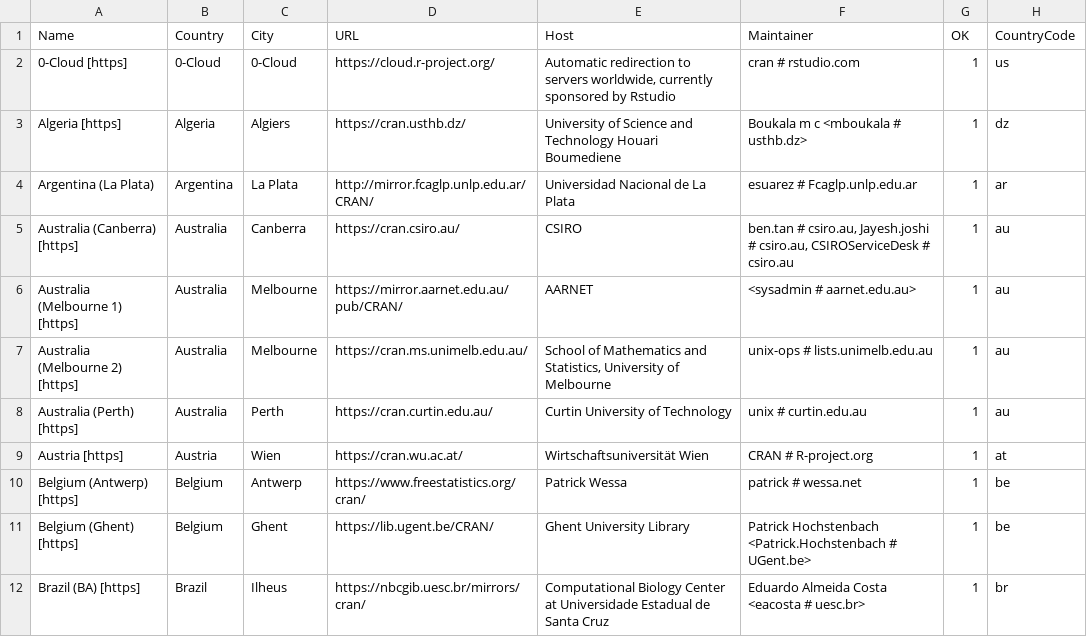
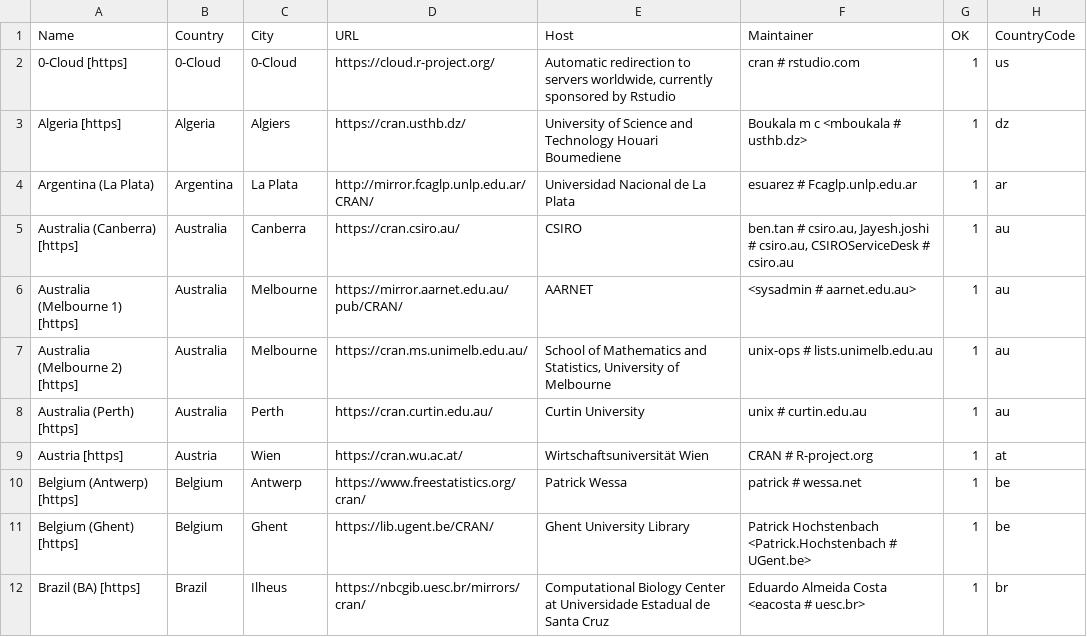
Before and after one commit to yutannihilation/r-svn, a CSV file: doc/CRAN_mirrors.csv, drawn as a sheet; only a part is shown; the diff names each change by its address in the sheet, - before the commit and + after, or states it on an @@ line.

Commit message:
Updated.
git-svn-id: https://svn.r-project.org/R/trunk@78481 00db46b3-68df-0310-9c12-caf00c1e9a41

```diff
--- a/doc/CRAN_mirrors.csv
+++ b/doc/CRAN_mirrors.csv
-E8 (Host): Curtin University of Technology
+E8 (Host): Curtin University
```
